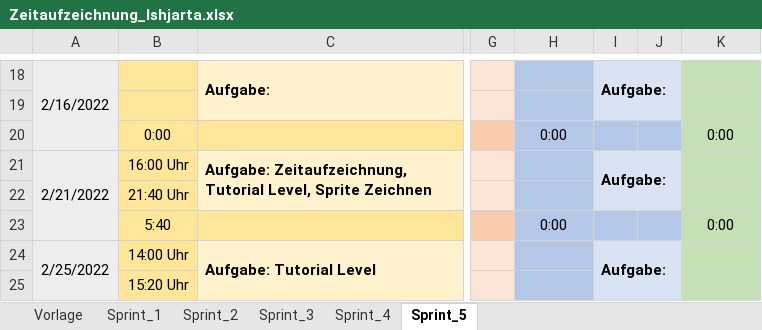
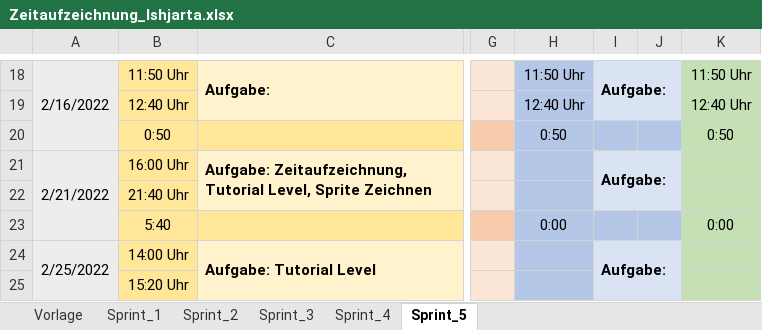
Before and after one commit to FragonGamer/ishjarta, an Excel workbook: Zeitaufzeichnung_Ishjarta.xlsx, sheet Sprint_5, drawn as a sheet; only a part is shown, gaps mark what is left out; values as stored, in another font and other column widths than the file's, no borders; rows hold the shown columns only; the diff covers the shown part only; the diff names each change by its address in the sheet, - before the commit and + after, or states it on an @@ line.

```diff
--- a/Zeitaufzeichnung_Ishjarta.xlsx (sheet Sprint_5)
+++ b/Zeitaufzeichnung_Ishjarta.xlsx (sheet Sprint_5)
-B18: (empty)
+B18: 11:50 Uhr
-H18: (empty)
+H18: 11:50 Uhr
-K18: (empty)
+K18: 11:50 Uhr
-row 19: (empty)
+row 19:  | 12:40 Uhr |  |  | 12:40 Uhr |  |  | 12:40 Uhr
-B20: 0:00
+B20: 0:50
-H20: 0:00
+H20: 0:50
-K20: 0:00
+K20: 0:50
```
Also changed, not shown: 3 added rows, 3 removed rows and 35 edited cells elsewhere in this sheet.
